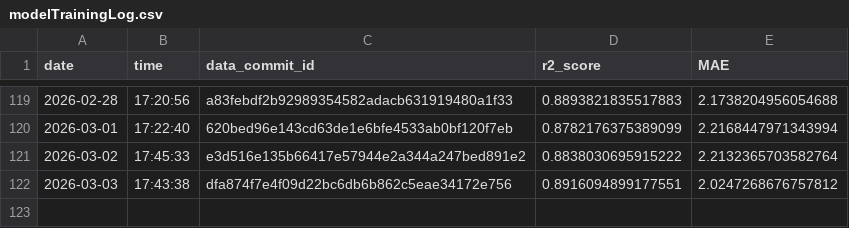
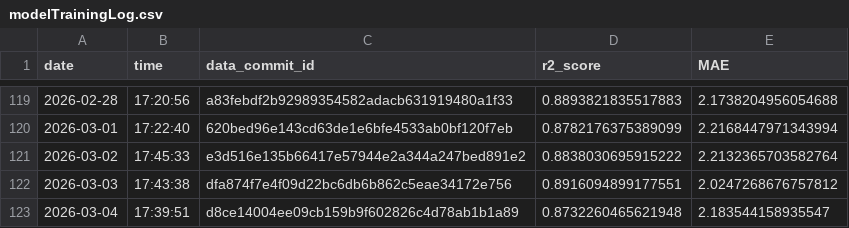
Before and after one commit to Markus-Ehrlich/MLGS, a CSV file: logs/modelTrainingLog.csv, drawn as a sheet; only a part is shown, gaps mark what is left out.

```diff
--- a/logs/modelTrainingLog.csv
+++ b/logs/modelTrainingLog.csv
@@ -122 +122,2 @@ date,time,data_commit_id,r2_score,MAE
 2026-03-03,17:43:38,dfa874f7e4f09d22bc6db6b862c5eae34172e756,0.8916094899177551,2.0247268676757812
+2026-03-04,17:39:51,d8ce14004ee09cb159b9f602826c4d78ab1b1a89,0.8732260465621948,2.183544158935547
```
Also changed, not shown: 2 other files.
